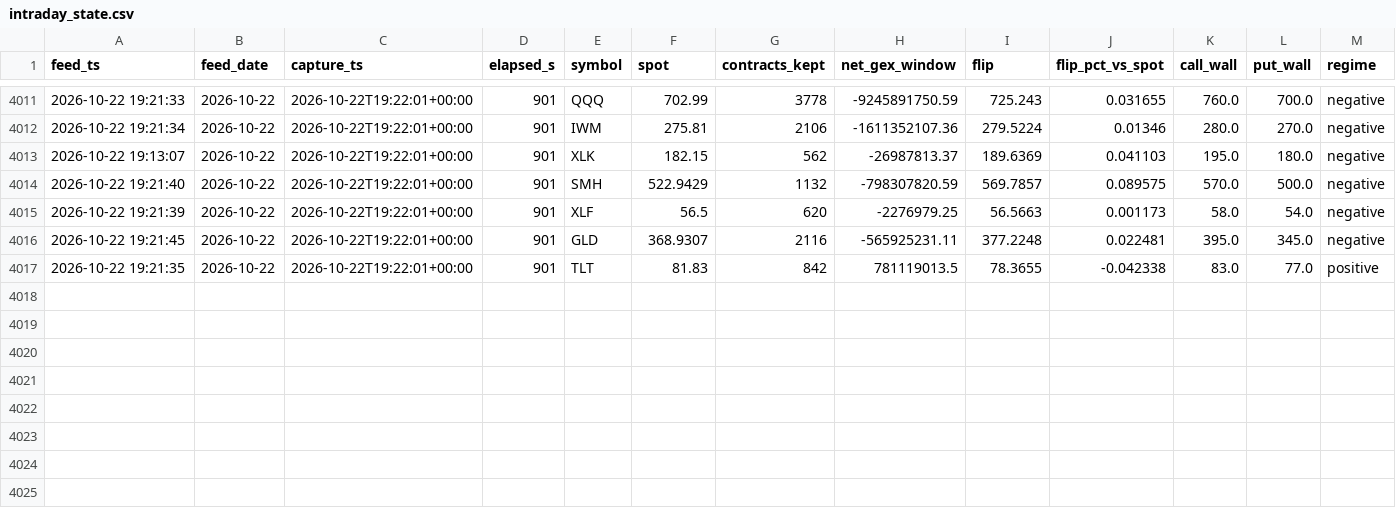
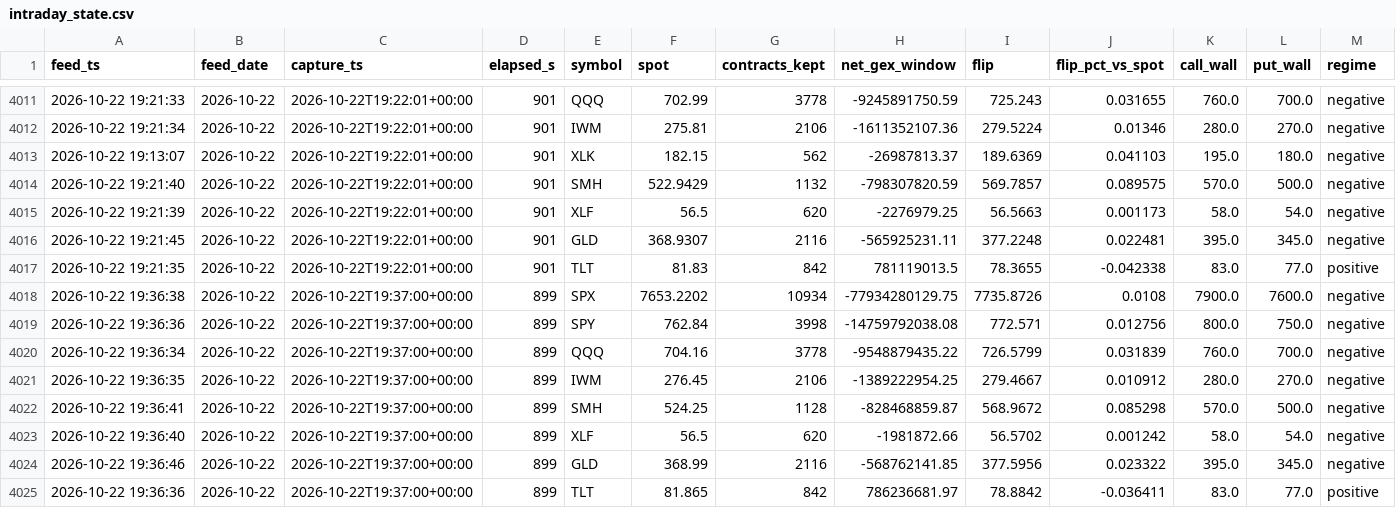
Before and after one commit to Emf2912147/GEX, a CSV file: history/intraday_state.csv, drawn as a sheet; only a part is shown, gaps mark what is left out; rows hold the shown columns only; the diff names each change by its address in the sheet, - before the commit and + after, or states it on an @@ line.

```diff
--- a/history/intraday_state.csv
+++ b/history/intraday_state.csv
+row 4018: 2026-10-22 19:36:38 | 2026-10-22 | 2026-10-22T19:37:00+00:00 | 899 | SPX | 7653.2202 | 10934 | -77934280129.75 | 7735.8726 | 0.0108 | 7900.0 | 7600.0 | negative
+row 4019: 2026-10-22 19:36:36 | 2026-10-22 | 2026-10-22T19:37:00+00:00 | 899 | SPY | 762.84 | 3998 | -14759792038.08 | 772.571 | 0.012756 | 800.0 | 750.0 | negative
+row 4020: 2026-10-22 19:36:34 | 2026-10-22 | 2026-10-22T19:37:00+00:00 | 899 | QQQ | 704.16 | 3778 | -9548879435.22 | 726.5799 | 0.031839 | 760.0 | 700.0 | negative
+row 4021: 2026-10-22 19:36:35 | 2026-10-22 | 2026-10-22T19:37:00+00:00 | 899 | IWM | 276.45 | 2106 | -1389222954.25 | 279.4667 | 0.010912 | 280.0 | 270.0 | negative
+row 4022: 2026-10-22 19:36:41 | 2026-10-22 | 2026-10-22T19:37:00+00:00 | 899 | SMH | 524.25 | 1128 | -828468859.87 | 568.9672 | 0.085298 | 570.0 | 500.0 | negative
+row 4023: 2026-10-22 19:36:40 | 2026-10-22 | 2026-10-22T19:37:00+00:00 | 899 | XLF | 56.5 | 620 | -1981872.66 | 56.5702 | 0.001242 | 58.0 | 54.0 | negative
+row 4024: 2026-10-22 19:36:46 | 2026-10-22 | 2026-10-22T19:37:00+00:00 | 899 | GLD | 368.99 | 2116 | -568762141.85 | 377.5956 | 0.023322 | 395.0 | 345.0 | negative
+row 4025: 2026-10-22 19:36:36 | 2026-10-22 | 2026-10-22T19:37:00+00:00 | 899 | TLT | 81.865 | 842 | 786236681.97 | 78.8842 | -0.036411 | 83.0 | 77.0 | positive
```
Also changed, not shown: history/vix_state.csv, 11 other files.
